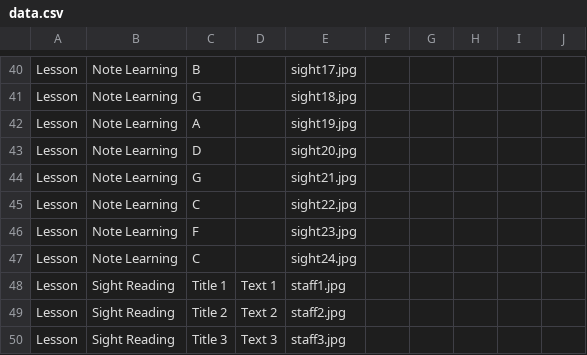
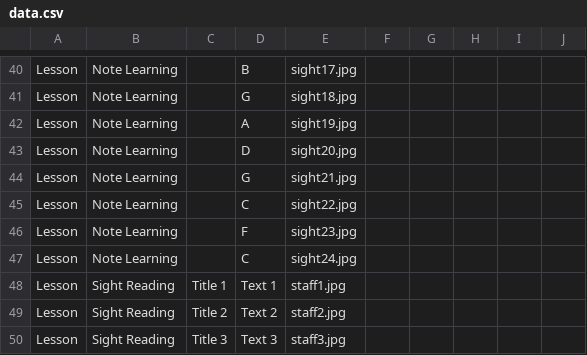
Before and after one commit to ZachKrol/MusGator, a CSV file: data.csv, drawn as a sheet; only a part is shown, gaps mark what is left out; the diff covers the shown part only; the diff names each change by its address in the sheet, - before the commit and + after, or states it on an @@ line.

```diff
--- a/data.csv
+++ b/data.csv
-C40: B
+C40: (empty)
-D40: (empty)
+D40: B
-C41: G
+C41: (empty)
-D41: (empty)
+D41: G
-C42: A
+C42: (empty)
-D42: (empty)
+D42: A
-C43: D
+C43: (empty)
-D43: (empty)
+D43: D
-C44: G
+C44: (empty)
-D44: (empty)
+D44: G
-C45: C
+C45: (empty)
-D45: (empty)
+D45: C
-C46: F
+C46: (empty)
-D46: (empty)
+D46: F
-C47: C
+C47: (empty)
-D47: (empty)
+D47: C
```
Also changed, not shown: 32 edited cells elsewhere in this file, 22 other files.
